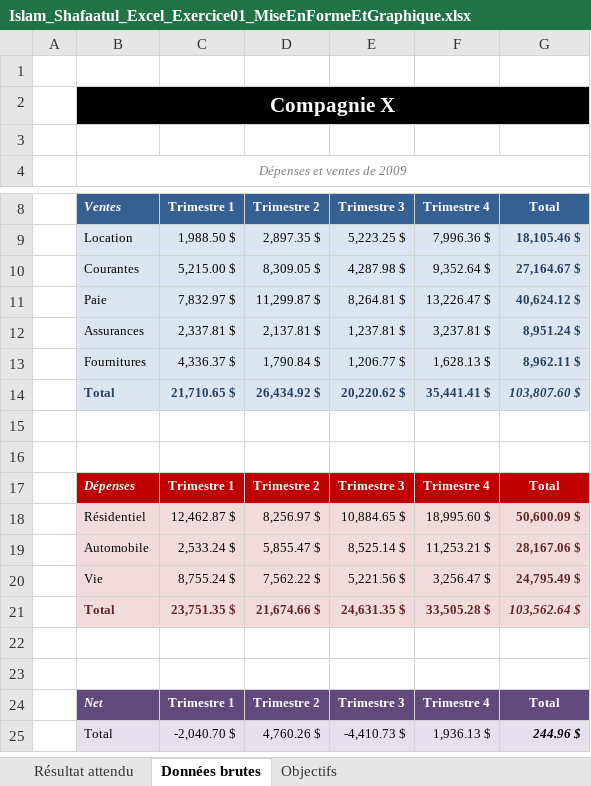
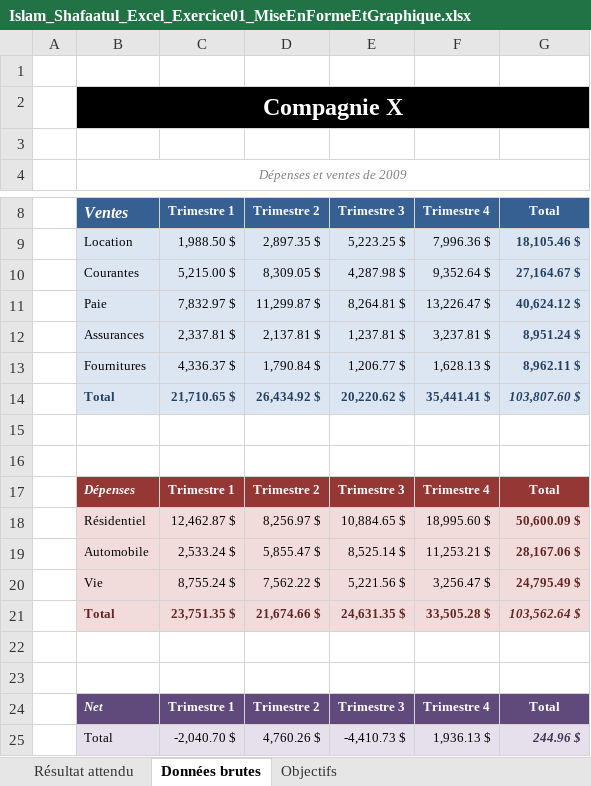
Before and after one commit to DogithuboM/GitHub2022, an Excel workbook: ExerciceExcel1/Islam_Shafaatul_Excel_Exercice01_MiseEnFormeEtGraphique.xlsx, sheet Données brutes, drawn as a sheet; only a part is shown, gaps mark what is left out; values as stored, in another font and other column widths than the file's, no borders; charts and pictures and conditional formats not drawn; the diff names each change by its address in the sheet, - before the commit and + after, or states it on an @@ line.

Commit message:
ajout des graphique(version finale)

```diff
--- a/ExerciceExcel1/Islam_Shafaatul_Excel_Exercice01_MiseEnFormeEtGraphique.xlsx (sheet Données brutes)
+++ b/ExerciceExcel1/Islam_Shafaatul_Excel_Exercice01_MiseEnFormeEtGraphique.xlsx (sheet Données brutes)
@@ B2 text size: larger @@
@@ B8 text size: larger @@
-B17:G17 fill: #C00000
+B17:G17 fill: #953735
-G25 text colour: black
+G25 text colour: #403152
```
Also changed, not shown: charts or pictures.
